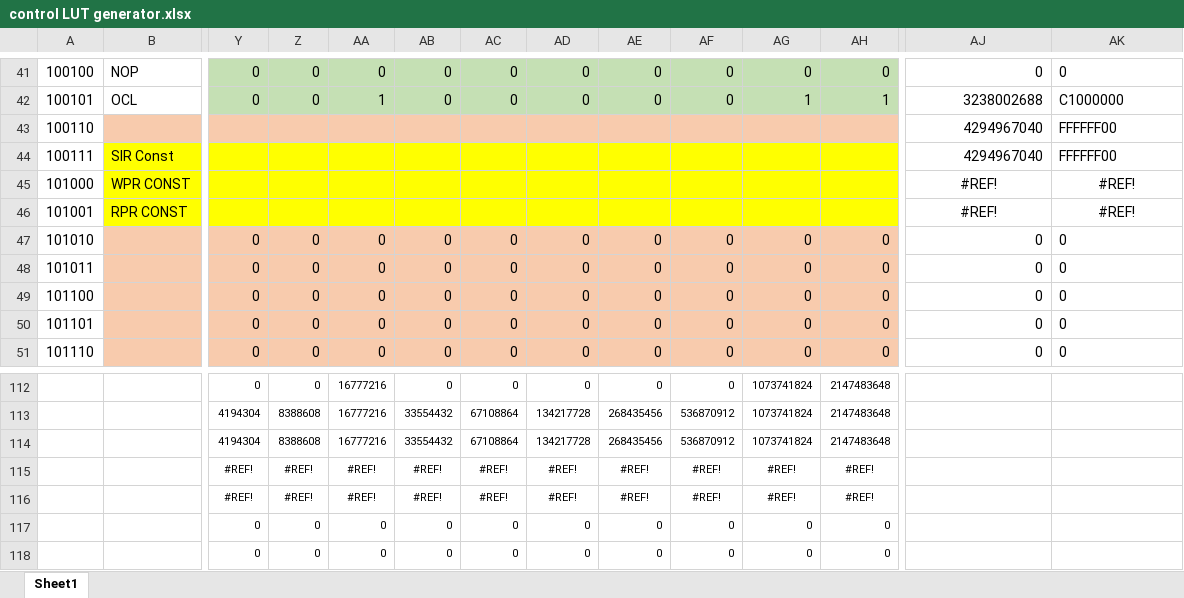
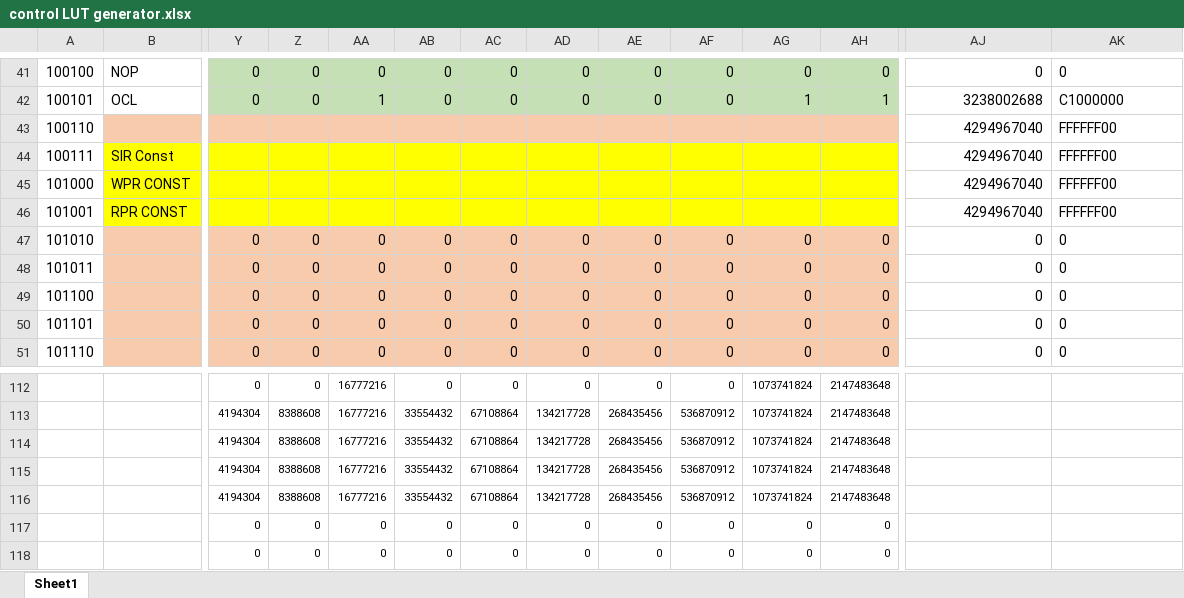
Before and after one commit to JoshKing56/8-Bit-Computer, an Excel workbook: control LUT generator.xlsx, sheet Sheet1, drawn as a sheet; only a part is shown, gaps mark what is left out; values as stored, in another font and other column widths than the file's, no borders; removed rows and columns are numbered as before the commit, all else as after; rows hold the shown columns only; the diff names each change by its address in the sheet, - before the commit and + after, or states it on an @@ line.

Commit message:
fix excel doc

```diff
--- a/control LUT generator.xlsx (sheet Sheet1)
+++ b/control LUT generator.xlsx (sheet Sheet1)
-AJ45:AJ46: #REF!
+AJ45:AJ46: 4294967040
-AJ45:AJ46 alignment: center
+AJ45:AJ46 alignment: right
-AK45:AK46: #REF!
+AK45:AK46: FFFFFF00
-AK45:AK46 alignment: center
+AK45:AK46 alignment: left
-row 115:  |  | #REF! | #REF! | #REF! | #REF! | #REF! | #REF! | #REF! | #REF! | #REF! | #REF!
-row 116:  |  | #REF! | #REF! | #REF! | #REF! | #REF! | #REF! | #REF! | #REF! | #REF! | #REF!
+row 115:  |  | 4194304 | 8388608 | 16777216 | 33554432 | 67108864 | 134217728 | 268435456 | 536870912 | 1073741824 | 2147483648
+row 116:  |  | 4194304 | 8388608 | 16777216 | 33554432 | 67108864 | 134217728 | 268435456 | 536870912 | 1073741824 | 2147483648
```
